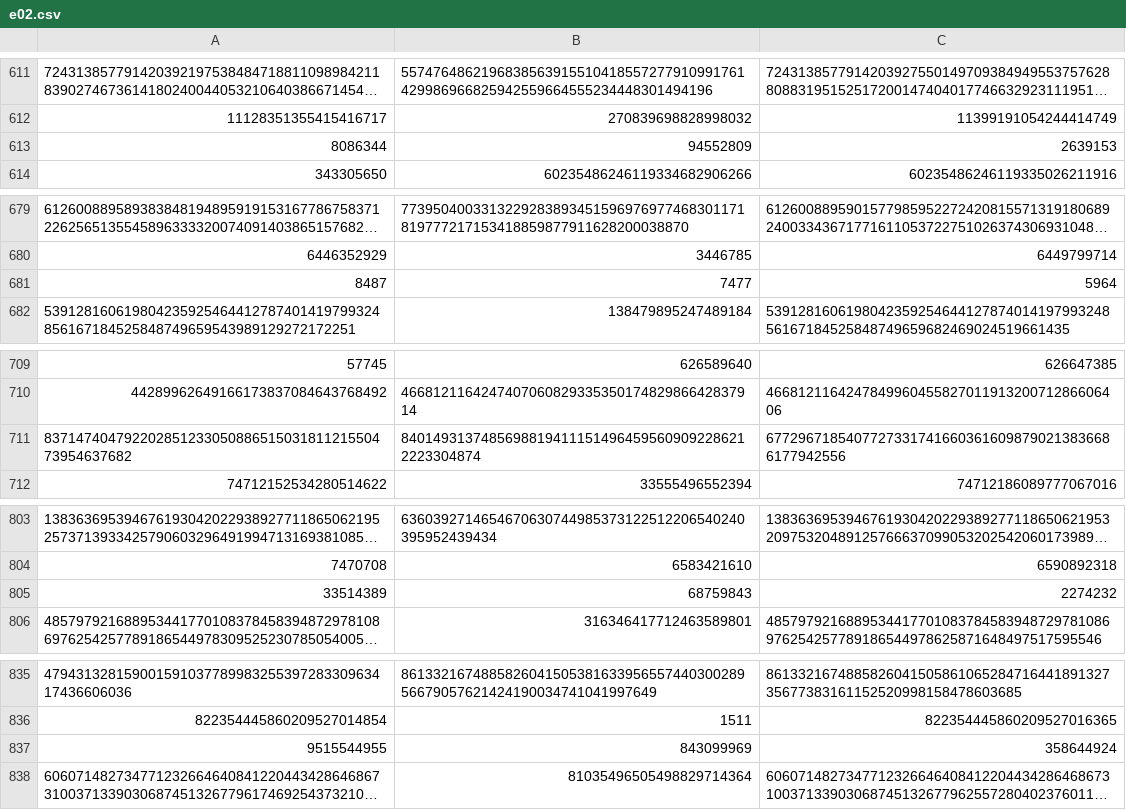
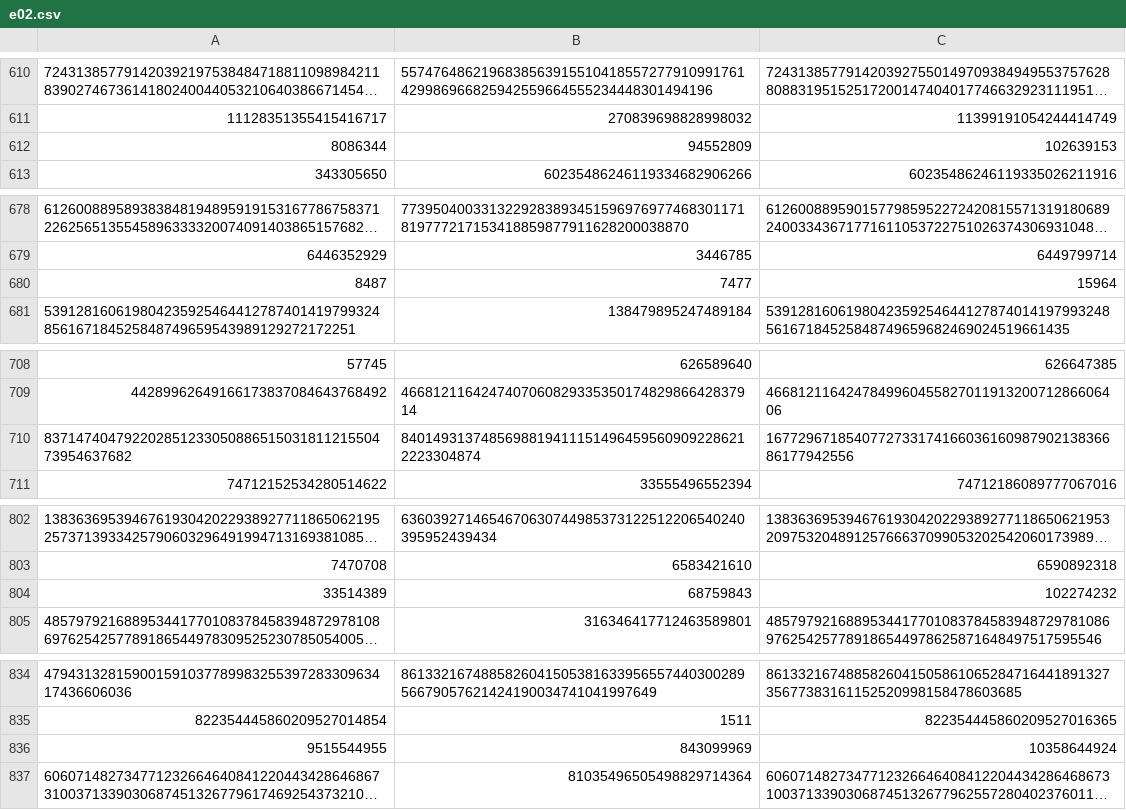
Before and after one commit to rdmejia/PAT_HojaDeTrabajo02, a CSV file: TestsHojaDeTrabajo02/e02.csv, drawn as a sheet; only a part is shown, gaps mark what is left out; long unchanged cells end in …; addresses are those after the commit; the diff covers the shown part only; the diff names each change by its address in the sheet, - before the commit and + after, or states it on an @@ line.

```diff
--- a/TestsHojaDeTrabajo02/e02.csv
+++ b/TestsHojaDeTrabajo02/e02.csv
-C612: 2639153
+C612: 102639153
-C680: 5964
+C680: 15964
-C710: 67729671854077273317416603616098790213836686177942556
+C710: 167729671854077273317416603616098790213836686177942556
-C804: 2274232
+C804: 102274232
-C836: 358644924
+C836: 10358644924
```
Also changed, not shown: 1 removed row and 16 edited cells elsewhere in this file, TestsHojaDeTrabajo02/e03.csv, 2 other files.
